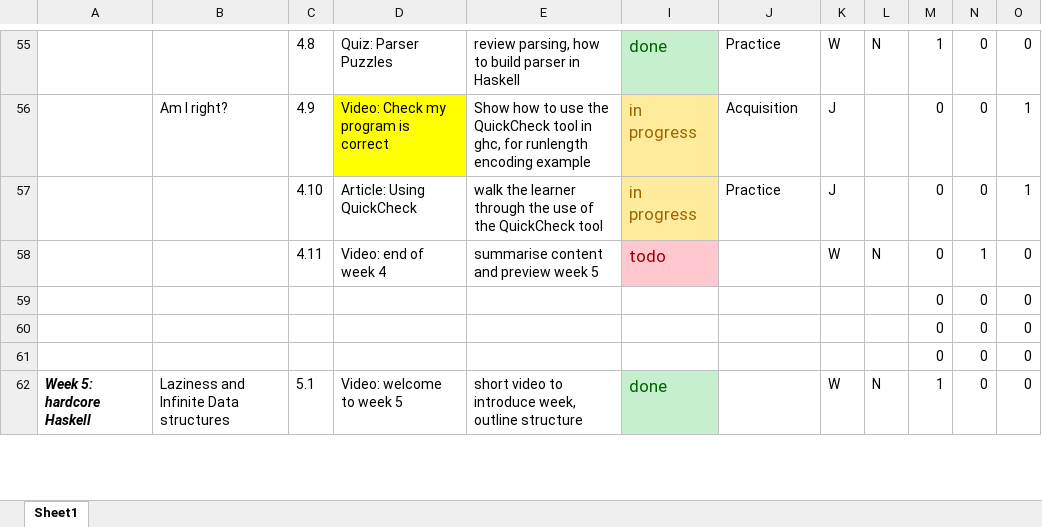
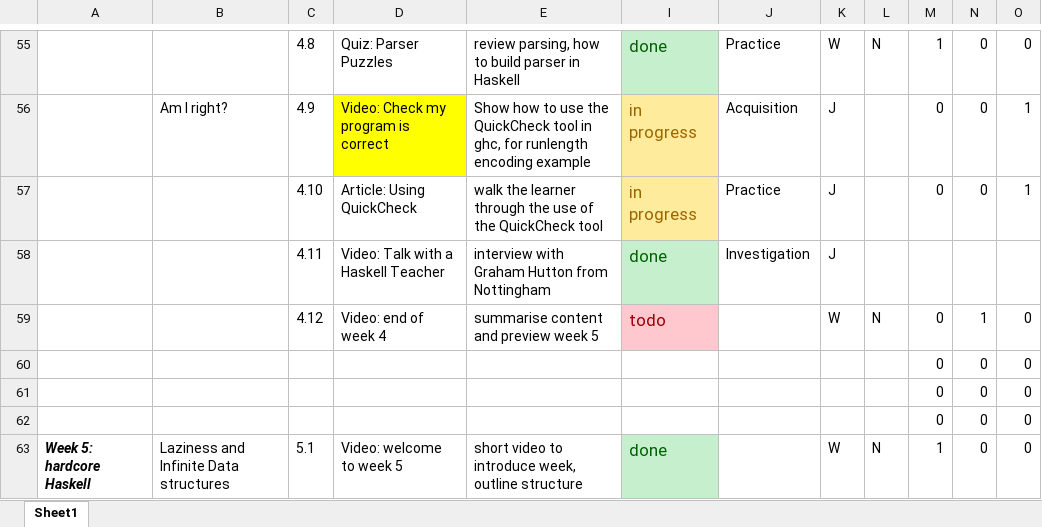
Before and after one commit to wimvanderbauwhede/HaskellMOOC, an Excel workbook: fl_course_outline_weeks.xlsx, sheet Sheet1, drawn as a sheet; only a part is shown, gaps mark what is left out; values as stored, in another font and other column widths than the file's, no borders; addresses are those after the commit; the diff covers the shown part only; the diff names each change by its address in the sheet, - before the commit and + after, or states it on an @@ line.

Commit message:
updated status tracker spreadsheet

```diff
--- a/fl_course_outline_weeks.xlsx (sheet Sheet1)
+++ b/fl_course_outline_weeks.xlsx (sheet Sheet1)
+row 58:  |  | 4.11 | Video: Talk with a Haskell Teacher | interview with Graham Hutton from Nottingham | done | Investigation | J
-C59: 4.11
+C59: 4.12
```
Also changed, not shown: 20 edited cells and cell formats elsewhere in this sheet, formulas that keep their value.
